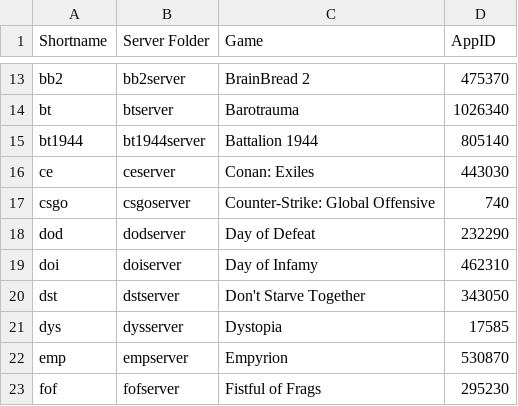
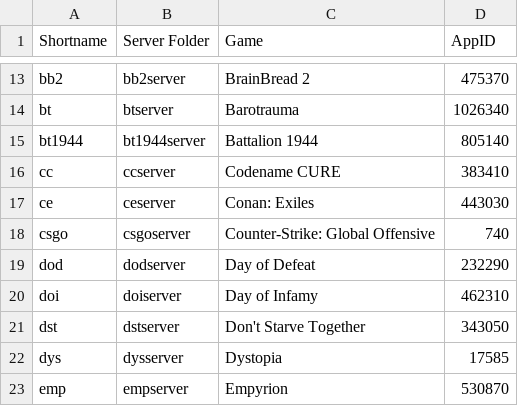
Before and after one commit to Robomikel/Steam-Server-Manager, a CSV file: data/serverlist.csv, drawn as a sheet; only a part is shown, gaps mark what is left out; the shorter side is filled out with more unchanged rows.

Commit message:
added Codename CURE

```diff
--- a/data/serverlist.csv
+++ b/data/serverlist.csv
@@ -15,2 +15,3 @@ bt,btserver,Barotrauma,1026340,
 bt1944,bt1944server,Battalion 1944,805140,
+cc,ccserver,Codename CURE,383410,
 ce,ceserver,Conan: Exiles,443030,
```
Also changed, not shown: 2 other files.
